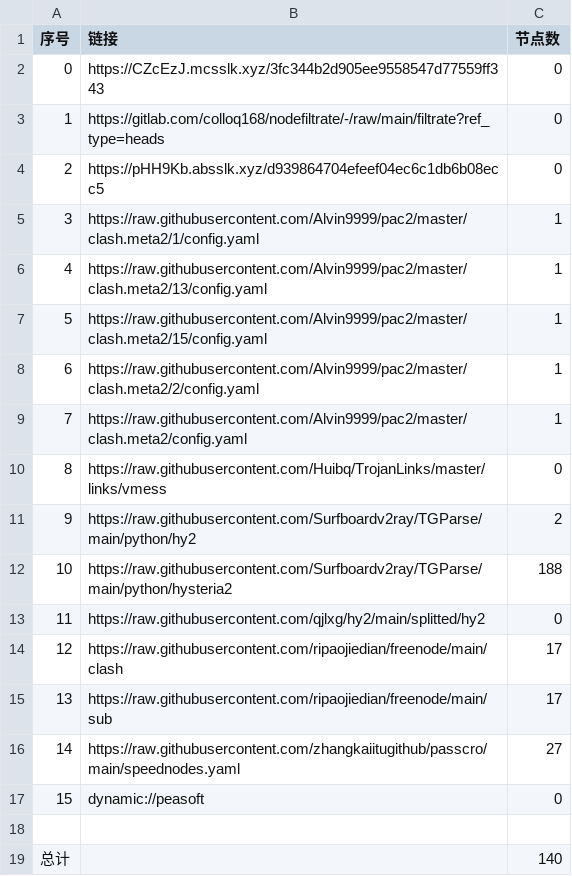
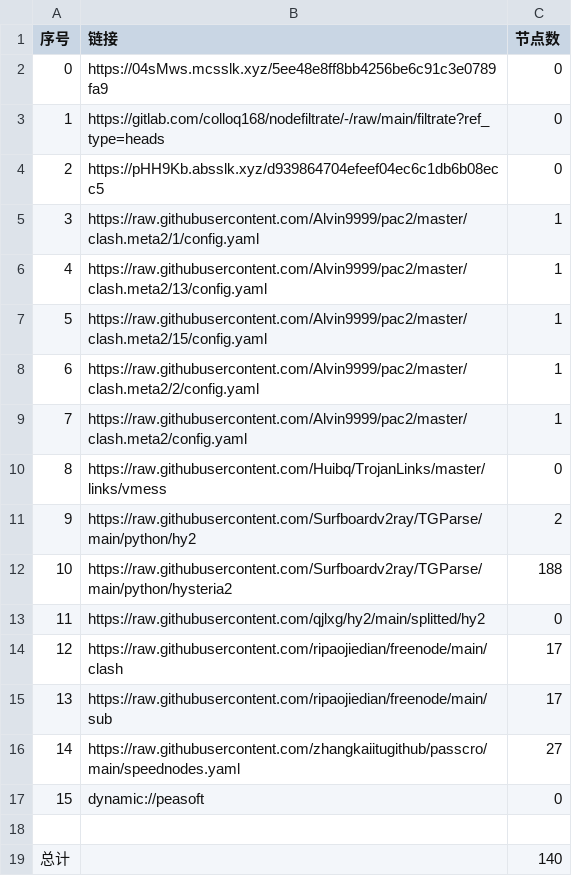
Before and after one commit to leo-qin815/AutoMergePublicNodes, a CSV file: list_result.csv, drawn as a sheet.

```diff
--- a/list_result.csv
+++ b/list_result.csv
@@ -1,3 +1,3 @@
 序号,链接,节点数
-0,https://CZcEzJ.mcsslk.xyz/3fc344b2d905ee9558547d77559ff343,0
+0,https://04sMws.mcsslk.xyz/5ee48e8ff8bb4256be6c91c3e0789fa9,0
 1,https://gitlab.com/colloq168/nodefiltrate/-/raw/main/filtrate?ref_type=heads,0
```
Also changed, not shown: 5 other files.
